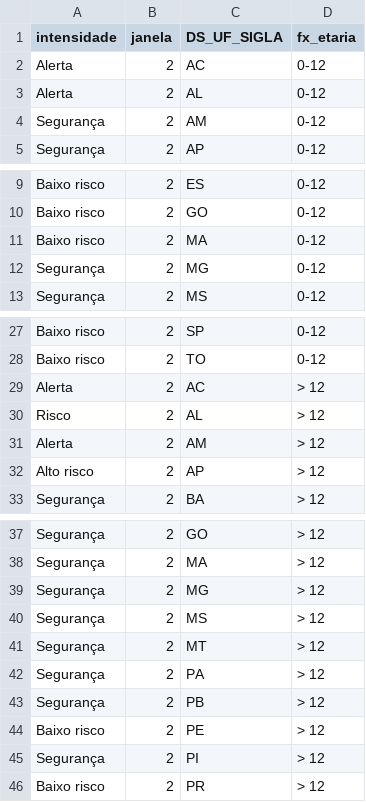
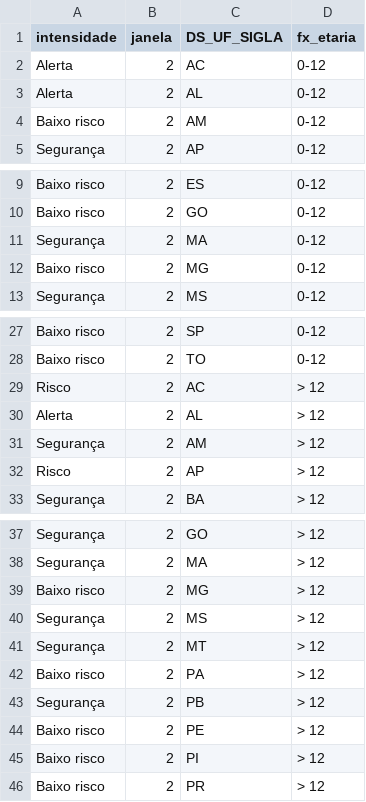
Before and after one commit to infogripe/nowcasting_leitos_pediatricos, a CSV file: output/capitais_intensidade_sem_filtro_febre.csv, drawn as a sheet; only a part is shown, gaps mark what is left out.

```diff
--- a/output/capitais_intensidade_sem_filtro_febre.csv
+++ b/output/capitais_intensidade_sem_filtro_febre.csv
@@ -3,3 +3,3 @@
 "Alerta";2;"AL";"0-12"
-"Segurança";2;"AM";"0-12"
+"Baixo risco";2;"AM";"0-12"
 "Segurança";2;"AP";"0-12"
@@ -10,4 +10,4 @@
 "Baixo risco";2;"GO";"0-12"
-"Baixo risco";2;"MA";"0-12"
-"Segurança";2;"MG";"0-12"
+"Segurança";2;"MA";"0-12"
+"Baixo risco";2;"MG";"0-12"
 "Segurança";2;"MS";"0-12"
@@ -28,6 +28,6 @@
 "Baixo risco";2;"TO";"0-12"
-"Alerta";2;"AC";"> 12"
-"Risco";2;"AL";"> 12"
-"Alerta";2;"AM";"> 12"
-"Alto risco";2;"AP";"> 12"
+"Risco";2;"AC";"> 12"
+"Alerta";2;"AL";"> 12"
+"Segurança";2;"AM";"> 12"
+"Risco";2;"AP";"> 12"
 "Segurança";2;"BA";"> 12"
@@ -38,9 +38,9 @@
 "Segurança";2;"MA";"> 12"
-"Segurança";2;"MG";"> 12"
+"Baixo risco";2;"MG";"> 12"
 "Segurança";2;"MS";"> 12"
 "Segurança";2;"MT";"> 12"
-"Segurança";2;"PA";"> 12"
+"Baixo risco";2;"PA";"> 12"
 "Segurança";2;"PB";"> 12"
 "Baixo risco";2;"PE";"> 12"
-"Segurança";2;"PI";"> 12"
+"Baixo risco";2;"PI";"> 12"
 "Baixo risco";2;"PR";"> 12"
```
Also changed, not shown: output/capitais_serie_estimativas_tendencia_sem_filtro_febre.csv, output/estados_e_pais_serie_estimativas_tendencia_sem_filtro_febre.csv, 1 other file.
